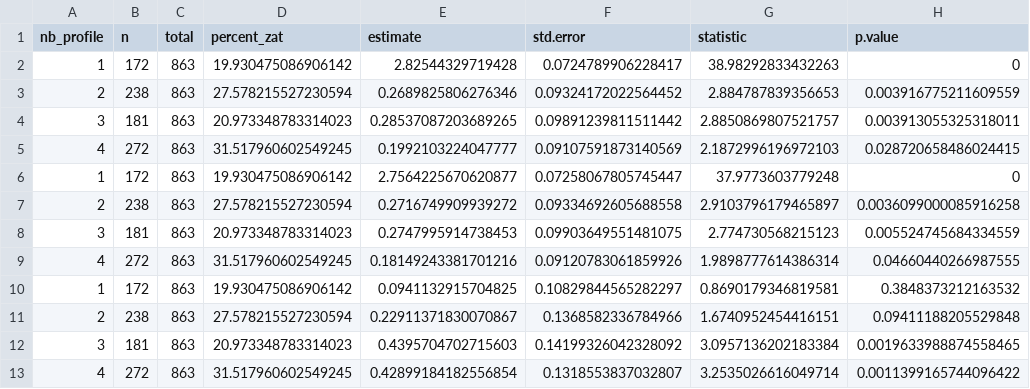
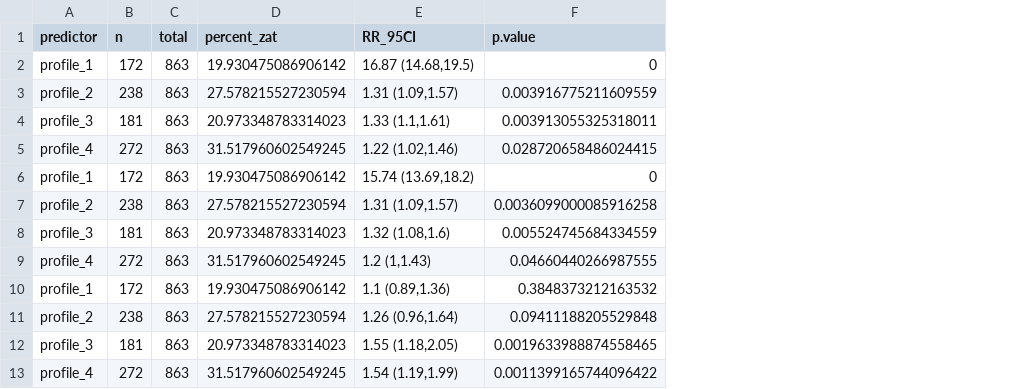
Before and after one commit to heli-xu/BEPIDL, a CSV file: analysis/assoc_collision_zat/collision-profile_zat.csv, drawn as a sheet; only a part is shown; removed rows and columns are numbered as before the commit, all else as after; the diff names each change by its address in the sheet, - before the commit and + after, or states it on an @@ line.

```diff
--- a/analysis/assoc_collision_zat/collision-profile_zat.csv
+++ b/analysis/assoc_collision_zat/collision-profile_zat.csv
-column A (nb_profile), rows 2-13: 1 | 2 | 3 | 4 | 1 | 2 | 3 | 4 | 1 | 2 | 3 | 4
+column A (predictor), rows 2-13: profile_1 | profile_2 | profile_3 | profile_4 | profile_1 | profile_2 | profile_3 | profile_4 | profile_1 | profile_2 | profile_3 | profile_4
-column E (estimate), rows 2-13: 2.82544329719428 | 0.2689825806276346 | 0.28537087203689265 | 0.1992103224047777 | 2.7564225670620877 | 0.2716749909939272 | 0.2747995914738453 | 0.18149243381701216 | 0.0941132915704825 | 0.22911371830070867 | 0.4395704702715603 | 0.42899184182556854
-column F (std.error), rows 2-13: 0.0724789906228417 | 0.09324172022564452 | 0.09891239811511442 | 0.09107591873140569 | 0.07258067805745447 | 0.09334692605688558 | 0.09903649551481075 | 0.09120783061859926 | 0.10829844565282297 | 0.1368582336784966 | 0.14199326042328092 | 0.1318553837032807
-column G (statistic), rows 2-13: 38.98292833432263 | 2.884787839356653 | 2.8850869807521757 | 2.1872996196972103 | 37.9773603779248 | 2.9103796179465897 | 2.774730568215123 | 1.9898777614386314 | 0.8690179346819581 | 1.6740952454416151 | 3.0957136202183384 | 3.2535026616049714
+column E (RR_95CI), rows 2-13: 16.87 (14.68,19.5) | 1.31 (1.09,1.57) | 1.33 (1.1,1.61) | 1.22 (1.02,1.46) | 15.74 (13.69,18.2) | 1.31 (1.09,1.57) | 1.32 (1.08,1.6) | 1.2 (1,1.43) | 1.1 (0.89,1.36) | 1.26 (0.96,1.64) | 1.55 (1.18,2.05) | 1.54 (1.19,1.99)
```
Also changed, not shown: analysis/assoc_collision_zat/collision-ses_zat.csv, 2 other files.
